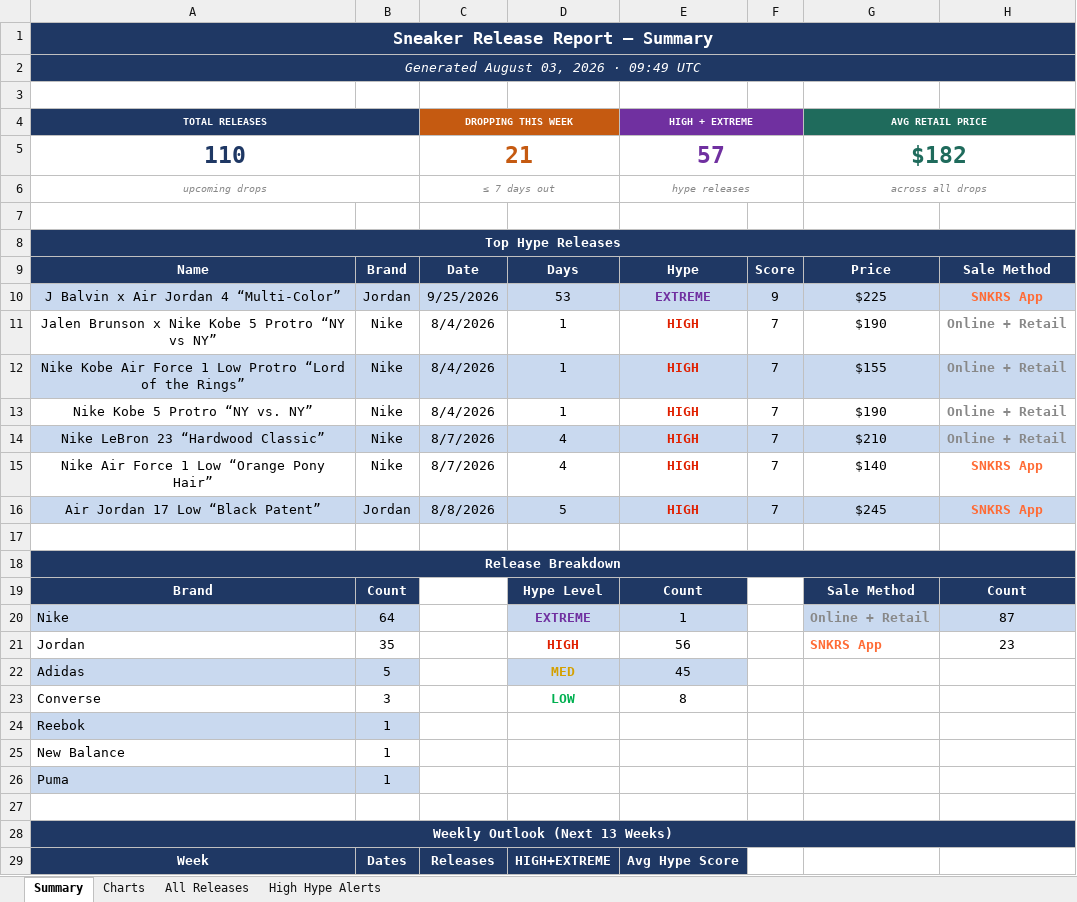
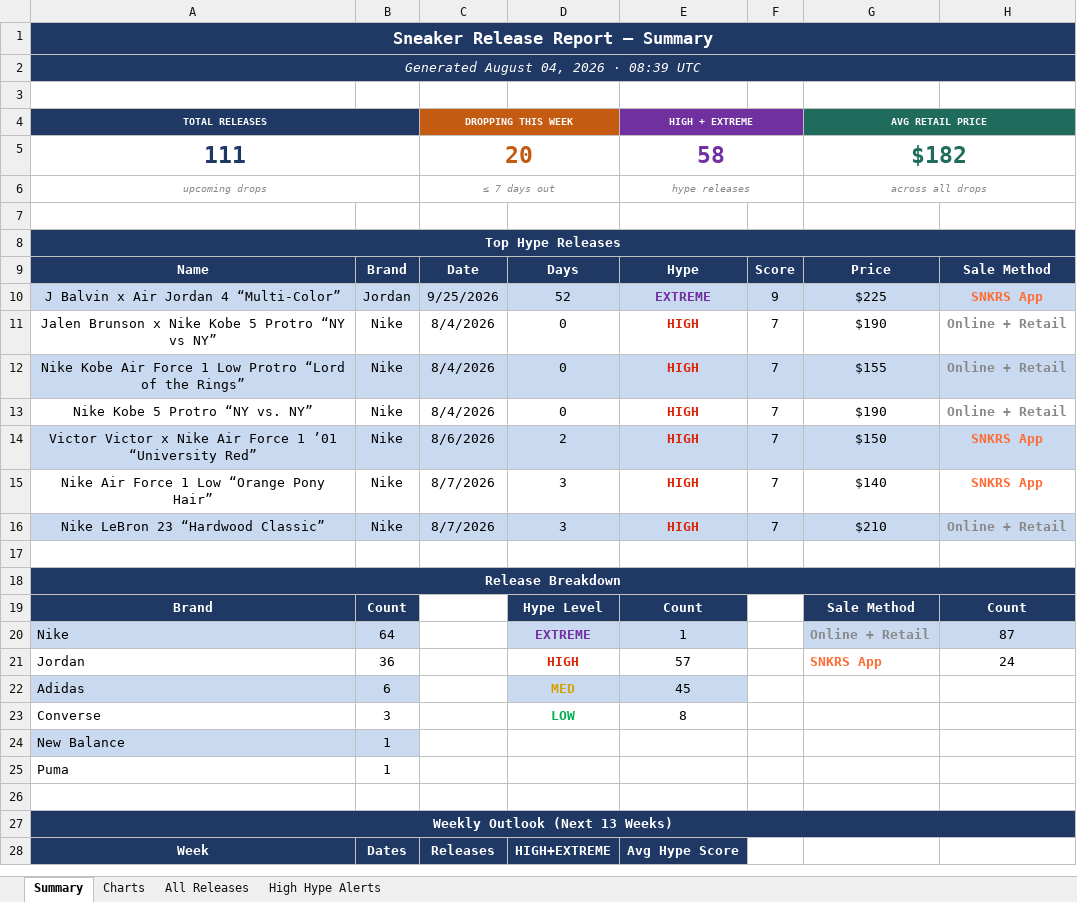
Before and after one commit to lordnader2002-sudo/Shoe-Tracker-v2, an Excel workbook: docs/data/sneaker_releases.xlsx, sheet Summary, drawn as a sheet; only a part is shown; values as stored, in another font and other column widths than the file's, no borders; removed rows and columns are numbered as before the commit, all else as after; the diff covers the shown part only; the diff names each change by its address in the sheet, - before the commit and + after, or states it on an @@ line.

```diff
--- a/docs/data/sneaker_releases.xlsx (sheet Summary)
+++ b/docs/data/sneaker_releases.xlsx (sheet Summary)
-A2 (TOTAL RELEASES): Generated August 03, 2026 · 09:49 UTC
+A2 (TOTAL RELEASES): Generated August 04, 2026 · 08:39 UTC
-row 5: 110 |  | 21 |  | 57 |  | $182
+row 5: 111 |  | 20 |  | 58 |  | $182
-D10: 53
+D10: 52
-D11:D13: 1
+D11:D13: 0
-row 14: Nike LeBron 23 “Hardwood Classic” | Nike | 8/7/2026 | 4 | HIGH | 7 | $210 | Online + Retail
+row 14: Victor Victor x Nike Air Force 1 ’01 “University Red” | Nike | 8/6/2026 | 2 | HIGH | 7 | $150 | SNKRS App
-D15: 4
+D15: 3
-row 16: Air Jordan 17 Low “Black Patent” | Jordan | 8/8/2026 | 5 | HIGH | 7 | $245 | SNKRS App
+row 16: Nike LeBron 23 “Hardwood Classic” | Nike | 8/7/2026 | 3 | HIGH | 7 | $210 | Online + Retail
-B21: 35
+B21: 36
-E21 (HIGH + EXTREME): 56
+E21 (HIGH + EXTREME): 57
-H21: 23
+H21: 24
-B22: 5
+B22: 6
-row 24: Reebok | 1
-A24:B24 fill: none
+A24:B24 fill: #C9D9EF
-A25:B25 fill: #C9D9EF
+A25:B25 fill: none
```
Also changed, not shown: 29 edited cells elsewhere in this sheet, sheet All Releases, sheet High Hype Alerts, sheet Charts, charts or pictures, reports/sneaker_releases.xlsx, 1 other file.
